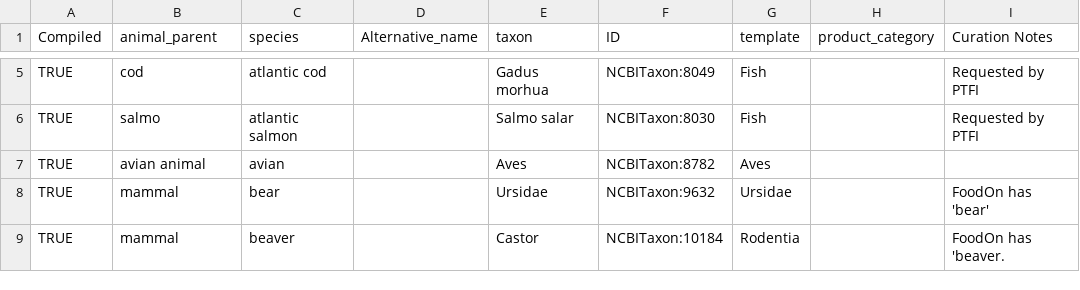
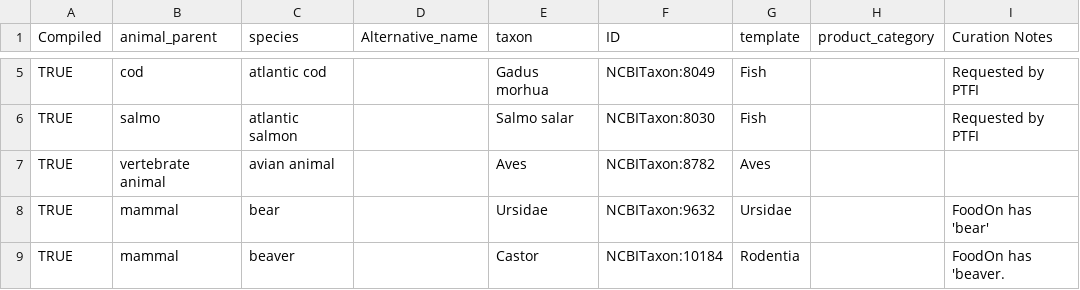
Before and after one commit to FoodOntology/foodon, a TSV file: src/ontology/imports/animal/resources/species_list.tsv, drawn as a sheet; only a part is shown, gaps mark what is left out; the diff names each change by its address in the sheet, - before the commit and + after, or states it on an @@ line.

```diff
--- a/src/ontology/imports/animal/resources/species_list.tsv
+++ b/src/ontology/imports/animal/resources/species_list.tsv
-B7 (animal_parent): avian animal
+B7 (animal_parent): vertebrate animal
-C7 (species): avian
+C7 (species): avian animal
```
Also changed, not shown: src/ontology/imports/animal/resources/id_mapping_table.tsv, 2 other files.
